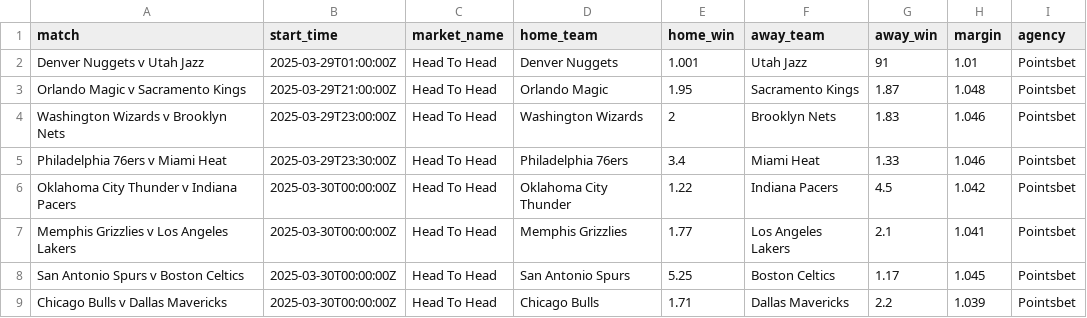
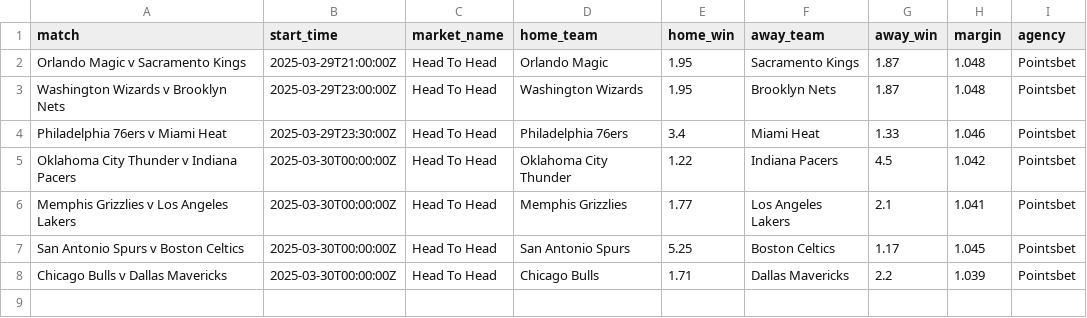
Before and after one commit to jamesbrown1417/NBA, a CSV file: Data/scraped_odds/pointsbet_h2h.csv, drawn as a sheet.

```diff
--- a/Data/scraped_odds/pointsbet_h2h.csv
+++ b/Data/scraped_odds/pointsbet_h2h.csv
@@ -1,5 +1,4 @@
 match,start_time,market_name,home_team,home_win,away_team,away_win,margin,agency
-Denver Nuggets v Utah Jazz,2025-03-29T01:00:00Z,Head To Head,Denver Nuggets,1.001,Utah Jazz,91,1.01,Pointsbet
 Orlando Magic v Sacramento Kings,2025-03-29T21:00:00Z,Head To Head,Orlando Magic,1.95,Sacramento Kings,1.87,1.048,Pointsbet
-Washington Wizards v Brooklyn Nets,2025-03-29T23:00:00Z,Head To Head,Washington Wizards,2,Brooklyn Nets,1.83,1.046,Pointsbet
+Washington Wizards v Brooklyn Nets,2025-03-29T23:00:00Z,Head To Head,Washington Wizards,1.95,Brooklyn Nets,1.87,1.048,Pointsbet
 Philadelphia 76ers v Miami Heat,2025-03-29T23:30:00Z,Head To Head,Philadelphia 76ers,3.4,Miami Heat,1.33,1.046,Pointsbet
```
Also changed, not shown: Data/scraped_odds/neds_h2h.csv, Data/scraped_odds/pointsbet_player_assists.csv, 15 other files.
